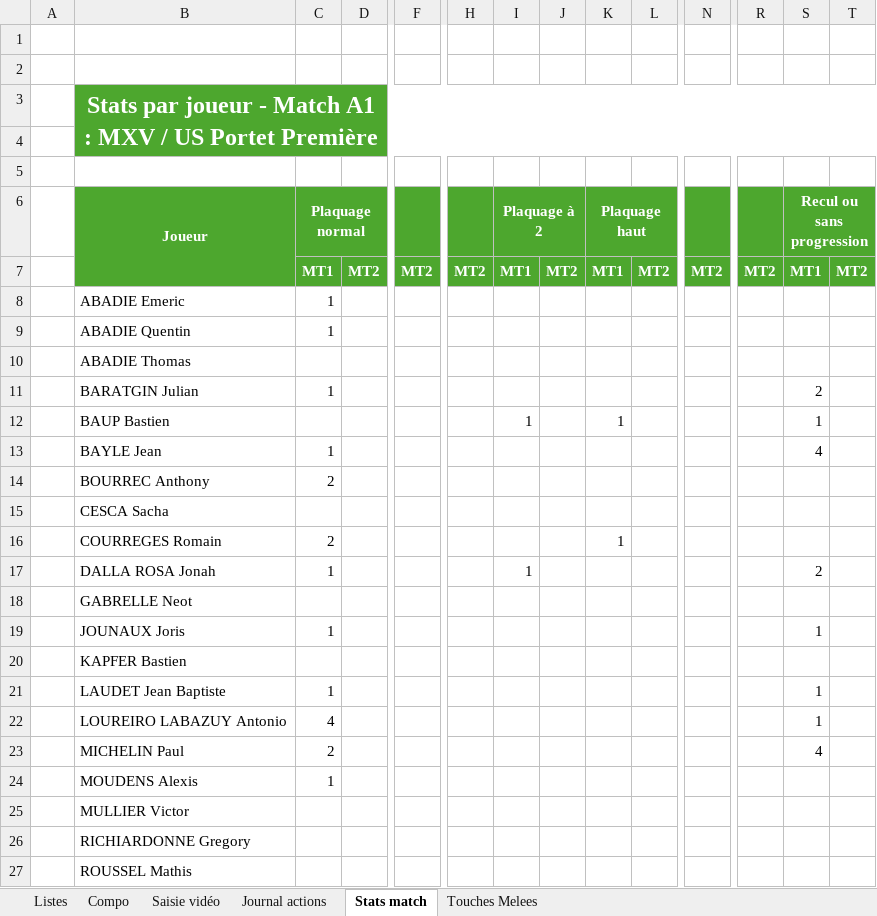
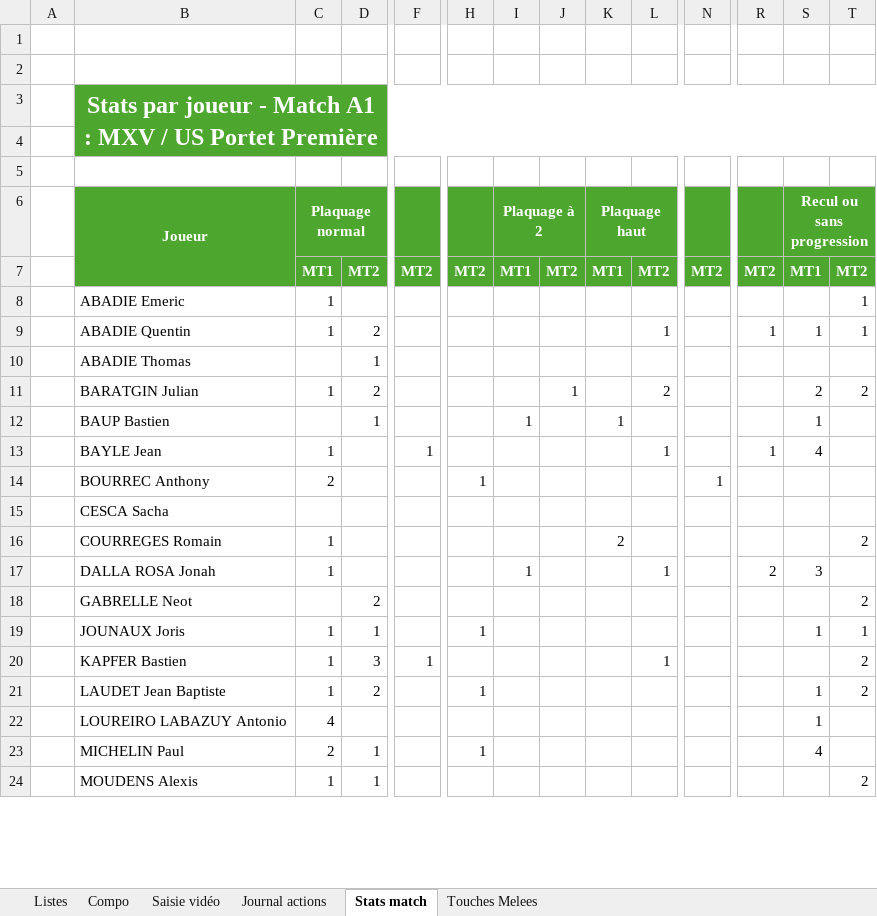
Before and after one commit to Bastien-32/RugbyStatsVeo, an Excel workbook: Matchs/26-27_A1_US-Portet_Premiere_DOM.xlsm, sheet Stats match, drawn as a sheet; only a part is shown, gaps mark what is left out; values as stored, in another font and other column widths than the file's, no borders; charts and pictures and conditional formats not drawn; removed rows and columns are numbered as before the commit, all else as after; rows hold the shown columns only; the diff covers the shown part only; the diff names each change by its address in the sheet, - before the commit and + after, or states it on an @@ line.

```diff
--- a/Matchs/26-27_A1_US-Portet_Premiere_DOM.xlsm (sheet Stats match)
+++ b/Matchs/26-27_A1_US-Portet_Premiere_DOM.xlsm (sheet Stats match)
-T8: (empty)
+T8: 1
-row 9:  | ABADIE Quentin | 1
-row 10:  | ABADIE Thomas
+row 9:  | ABADIE Quentin | 1 | 2 |  |  |  |  |  | 1 |  | 1 | 1 | 1
+row 10:  | ABADIE Thomas |  | 1
-D11: (empty)
+D11: 2
-J11: (empty)
+J11: 1
-L11: (empty)
+L11: 2
-T11: (empty)
+T11: 2
-D12: (empty)
+D12: 1
-row 13:  | BAYLE Jean | 1 |  |  |  |  |  |  |  |  |  | 4
-row 14:  | BOURREC Anthony | 2
+row 13:  | BAYLE Jean | 1 |  | 1 |  |  |  |  | 1 |  | 1 | 4
+row 14:  | BOURREC Anthony | 2 |  |  | 1 |  |  |  |  | 1
-row 16:  | COURREGES Romain | 2 |  |  |  |  |  | 1
-row 17:  | DALLA ROSA Jonah | 1 |  |  |  | 1 |  |  |  |  |  | 2
-row 18:  | GABRELLE Neot
-row 19:  | JOUNAUX Joris | 1 |  |  |  |  |  |  |  |  |  | 1
-row 20:  | KAPFER Bastien
-row 21:  | LAUDET Jean Baptiste | 1 |  |  |  |  |  |  |  |  |  | 1
+row 16:  | COURREGES Romain | 1 |  |  |  |  |  | 2 |  |  |  |  | 2
+row 17:  | DALLA ROSA Jonah | 1 |  |  |  | 1 |  |  | 1 |  | 2 | 3
+row 18:  | GABRELLE Neot |  | 2 |  |  |  |  |  |  |  |  |  | 2
+row 19:  | JOUNAUX Joris | 1 | 1 |  | 1 |  |  |  |  |  |  | 1 | 1
+row 20:  | KAPFER Bastien | 1 | 3 | 1 |  |  |  |  | 1 |  |  |  | 2
+row 21:  | LAUDET Jean Baptiste | 1 | 2 |  | 1 |  |  |  |  |  |  | 1 | 2
-D23:D24: (empty)
+D23:D24: 1
-H23: (empty)
+H23: 1
-T24: (empty)
+T24: 2
-row 25:  | MULLIER Victor
-row 26:  | RICHIARDONNE Gregory
-row 27:  | ROUSSEL Mathis
```
Also changed, not shown: 14 added rows, 11 removed rows and 33 edited cells elsewhere in this sheet, sheet Journal actions, sheet Touches Melees, sheet Compo, sheet Saisie vidéo, hidden cells, charts or pictures, Createur de match.xlsm, Matchs/Recapitulatif saison.xlsm, 6 other files.
